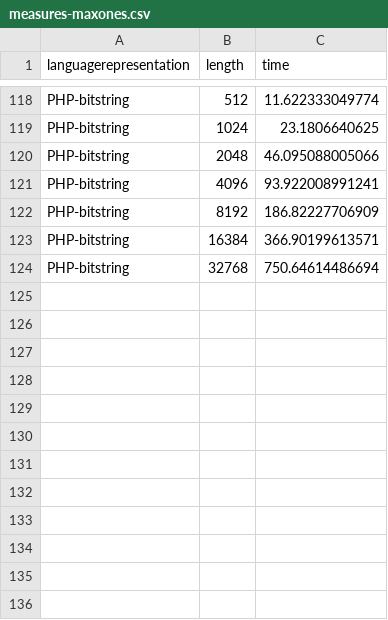
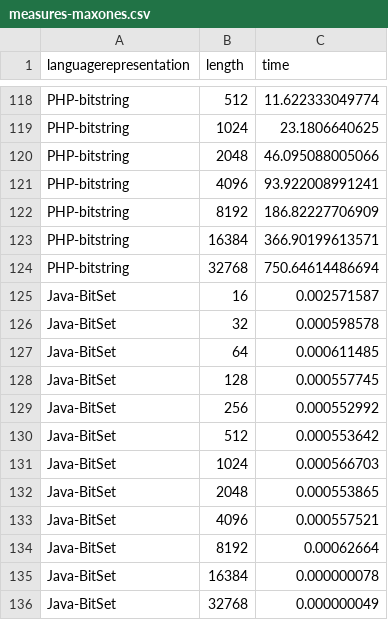
Before and after one commit to JJ/2016-ea-languages-wcci, a CSV file: measures-maxones.csv, drawn as a sheet; only a part is shown, gaps mark what is left out.

Commit message:
Adds Java

```diff
--- a/measures-maxones.csv
+++ b/measures-maxones.csv
@@ -124 +124,13 @@ PHP-bitstring, 16384, 366.90199613571
 PHP-bitstring, 32768, 750.64614486694
+Java-BitSet,16 , 0.002571587
+Java-BitSet,32 , 0.000598578
+Java-BitSet,64 , 0.000611485
+Java-BitSet,128 , 0.000557745
+Java-BitSet,256 , 0.000552992
+Java-BitSet,512 , 0.000553642
+Java-BitSet,1024 , 0.000566703
+Java-BitSet,2048 , 0.000553865
+Java-BitSet,4096 , 0.000557521
+Java-BitSet,8192 , 0.00062664
+Java-BitSet,16384 , 0.000000078
+Java-BitSet,32768 , 0.000000049
```
Also changed, not shown: measures-xover.csv, 2 other files.
